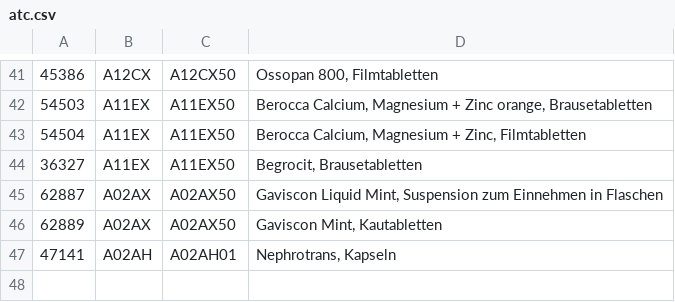
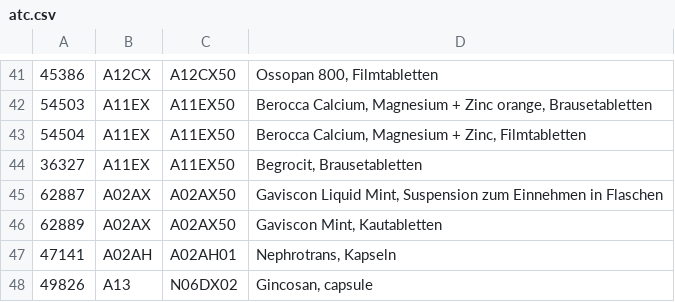
Before and after one commit to phr85/cli-robot, a CSV file: data/manual/swissmedic/atc.csv, drawn as a sheet; only a part is shown, gaps mark what is left out; the diff names each change by its address in the sheet, - before the commit and + after, or states it on an @@ line.

Commit message:
added ginko swissmedic

```diff
--- a/data/manual/swissmedic/atc.csv
+++ b/data/manual/swissmedic/atc.csv
+row 48: 49826 | A13 | N06DX02 | Gincosan, capsule
```
Also changed, not shown: 1 other file.
